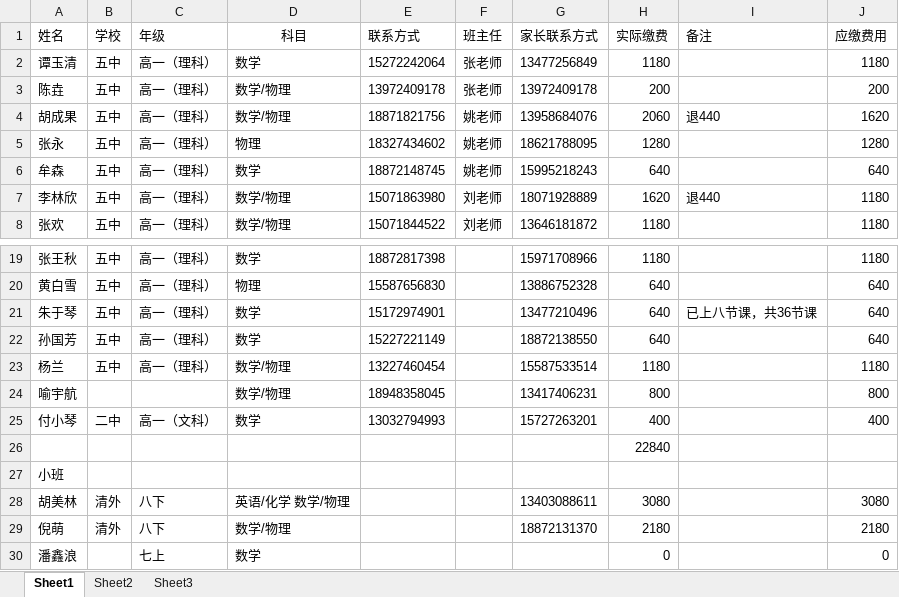
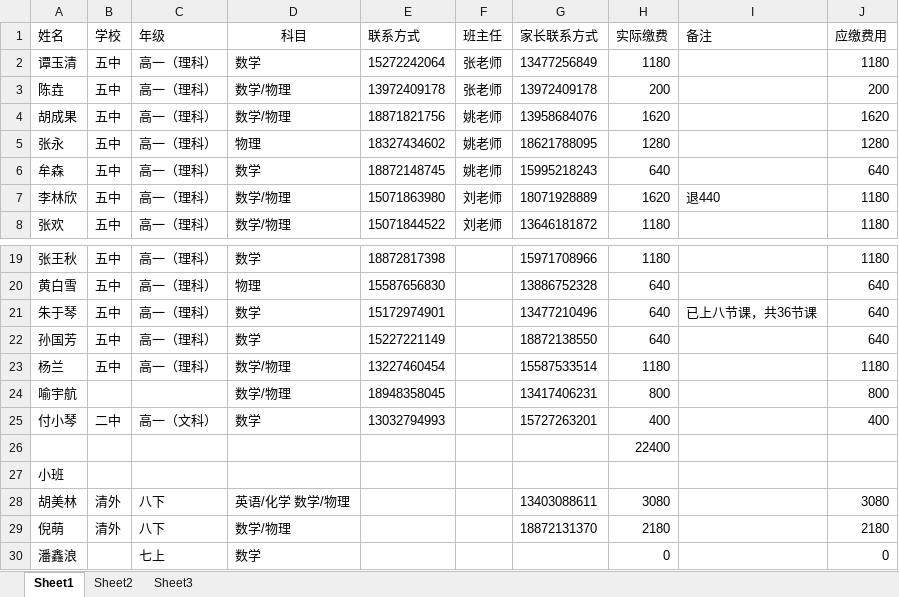
Before and after one commit to SolidFighter/edu_doc, an Excel workbook: 华晨培训第三期报名册.xlsx, sheet Sheet1, drawn as a sheet; only a part is shown, gaps mark what is left out; values as stored, in another font and other column widths than the file's, no borders; the diff names each change by its address in the sheet, - before the commit and + after, or states it on an @@ line.

```diff
--- a/华晨培训第三期报名册.xlsx (sheet Sheet1)
+++ b/华晨培训第三期报名册.xlsx (sheet Sheet1)
-H4 (实际缴费): 2060
+H4 (实际缴费): 1620
-I4 (备注): 退440
+I4 (备注): (empty)
-H26 (实际缴费): 22840
+H26 (实际缴费): 22400
```
Also changed, not shown: 新学校开支.xlsx, 1 other file.
